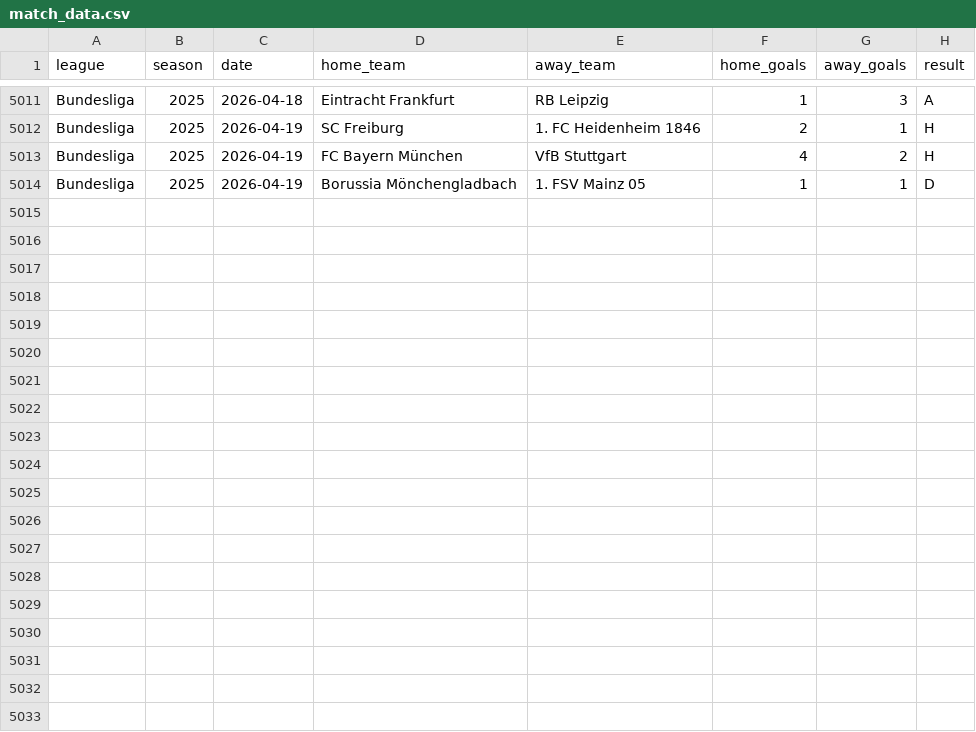
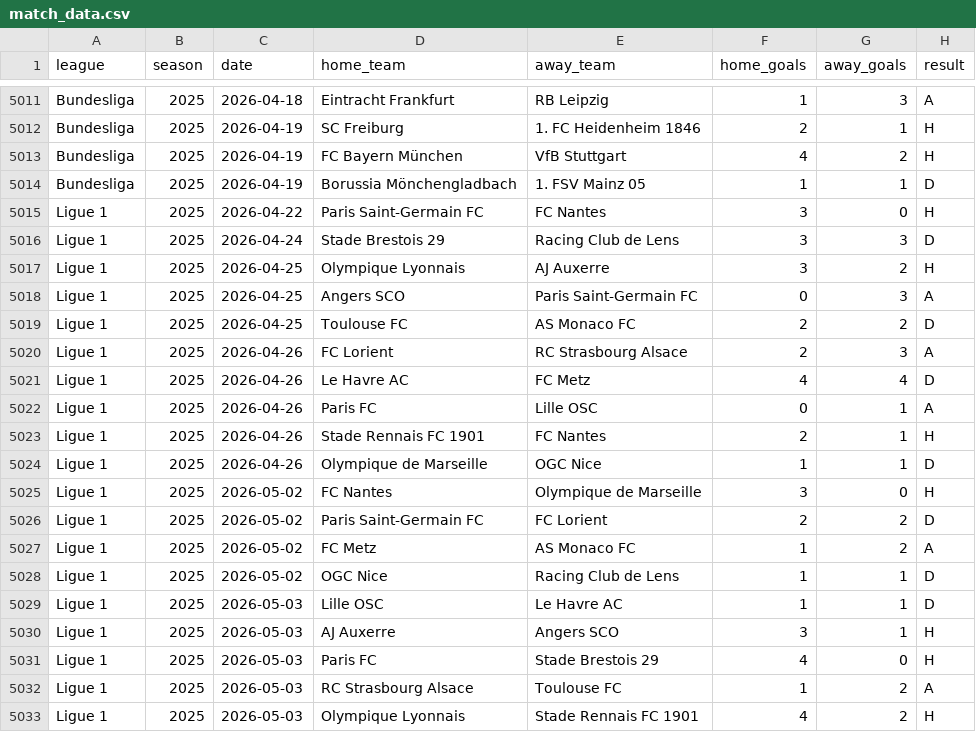
Before and after one commit to liam-tchong/ProjetLauteRomand, a CSV file: MachineLearning/match_data.csv, drawn as a sheet; only a part is shown, gaps mark what is left out.

```diff
--- a/MachineLearning/match_data.csv
+++ b/MachineLearning/match_data.csv
@@ -5014 +5014,20 @@ Bundesliga,2025,2026-04-19,FC Bayern München,VfB Stuttgart,4,2,H
 Bundesliga,2025,2026-04-19,Borussia Mönchengladbach,1. FSV Mainz 05,1,1,D
+Ligue 1,2025,2026-04-22,Paris Saint-Germain FC,FC Nantes,3,0,H
+Ligue 1,2025,2026-04-24,Stade Brestois 29,Racing Club de Lens,3,3,D
+Ligue 1,2025,2026-04-25,Olympique Lyonnais,AJ Auxerre,3,2,H
+Ligue 1,2025,2026-04-25,Angers SCO,Paris Saint-Germain FC,0,3,A
+Ligue 1,2025,2026-04-25,Toulouse FC,AS Monaco FC,2,2,D
+Ligue 1,2025,2026-04-26,FC Lorient,RC Strasbourg Alsace,2,3,A
+Ligue 1,2025,2026-04-26,Le Havre AC,FC Metz,4,4,D
+Ligue 1,2025,2026-04-26,Paris FC,Lille OSC,0,1,A
+Ligue 1,2025,2026-04-26,Stade Rennais FC 1901,FC Nantes,2,1,H
+Ligue 1,2025,2026-04-26,Olympique de Marseille,OGC Nice,1,1,D
+Ligue 1,2025,2026-05-02,FC Nantes,Olympique de Marseille,3,0,H
+Ligue 1,2025,2026-05-02,Paris Saint-Germain FC,FC Lorient,2,2,D
+Ligue 1,2025,2026-05-02,FC Metz,AS Monaco FC,1,2,A
+Ligue 1,2025,2026-05-02,OGC Nice,Racing Club de Lens,1,1,D
+Ligue 1,2025,2026-05-03,Lille OSC,Le Havre AC,1,1,D
+Ligue 1,2025,2026-05-03,AJ Auxerre,Angers SCO,3,1,H
+Ligue 1,2025,2026-05-03,Paris FC,Stade Brestois 29,4,0,H
+Ligue 1,2025,2026-05-03,RC Strasbourg Alsace,Toulouse FC,1,2,A
+Ligue 1,2025,2026-05-03,Olympique Lyonnais,Stade Rennais FC 1901,4,2,H
```
Also changed, not shown: 3 other files.
